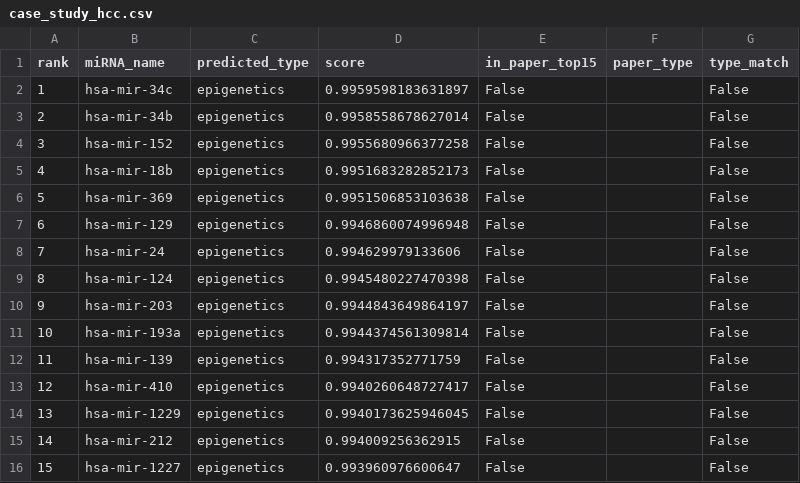
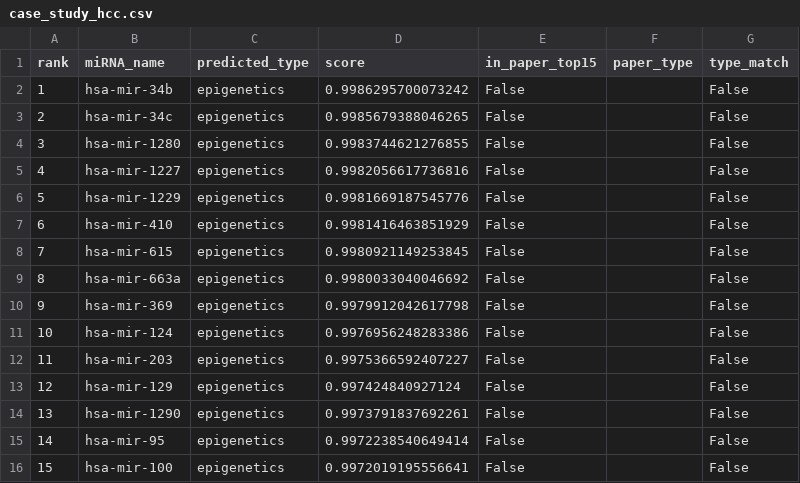
Before and after one commit to hoangtien07/DHGCMDA-fork, a CSV file: results/case_study_hcc.csv, drawn as a sheet.

```diff
--- a/results/case_study_hcc.csv
+++ b/results/case_study_hcc.csv
@@ -1,16 +1,16 @@
 rank,miRNA_name,predicted_type,score,in_paper_top15,paper_type,type_match
-1,hsa-mir-34c,epigenetics,0.9959598183631897,False,,False
-2,hsa-mir-34b,epigenetics,0.9958558678627014,False,,False
-3,hsa-mir-152,epigenetics,0.9955680966377258,False,,False
-4,hsa-mir-18b,epigenetics,0.9951683282852173,False,,False
-5,hsa-mir-369,epigenetics,0.9951506853103638,False,,False
-6,hsa-mir-129,epigenetics,0.9946860074996948,False,,False
-7,hsa-mir-24,epigenetics,0.994629979133606,False,,False
-8,hsa-mir-124,epigenetics,0.9945480227470398,False,,False
-9,hsa-mir-203,epigenetics,0.9944843649864197,False,,False
-10,hsa-mir-193a,epigenetics,0.9944374561309814,False,,False
-11,hsa-mir-139,epigenetics,0.994317352771759,False,,False
-12,hsa-mir-410,epigenetics,0.9940260648727417,False,,False
-13,hsa-mir-1229,epigenetics,0.9940173625946045,False,,False
-14,hsa-mir-212,epigenetics,0.994009256362915,False,,False
-15,hsa-mir-1227,epigenetics,0.993960976600647,False,,False
+1,hsa-mir-34b,epigenetics,0.9986295700073242,False,,False
+2,hsa-mir-34c,epigenetics,0.9985679388046265,False,,False
+3,hsa-mir-1280,epigenetics,0.9983744621276855,False,,False
+4,hsa-mir-1227,epigenetics,0.9982056617736816,False,,False
+5,hsa-mir-1229,epigenetics,0.9981669187545776,False,,False
+6,hsa-mir-410,epigenetics,0.9981416463851929,False,,False
+7,hsa-mir-615,epigenetics,0.9980921149253845,False,,False
+8,hsa-mir-663a,epigenetics,0.9980033040046692,False,,False
+9,hsa-mir-369,epigenetics,0.9979912042617798,False,,False
+10,hsa-mir-124,epigenetics,0.9976956248283386,False,,False
+11,hsa-mir-203,epigenetics,0.9975366592407227,False,,False
+12,hsa-mir-129,epigenetics,0.997424840927124,False,,False
+13,hsa-mir-1290,epigenetics,0.9973791837692261,False,,False
+14,hsa-mir-95,epigenetics,0.9972238540649414,False,,False
+15,hsa-mir-100,epigenetics,0.9972019195556641,False,,False
```
Also changed, not shown: results/case_study_breast.csv, 20 other files.
